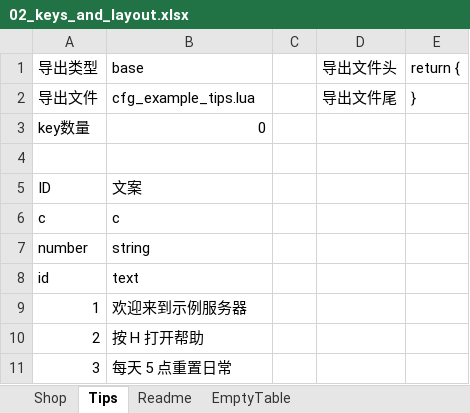
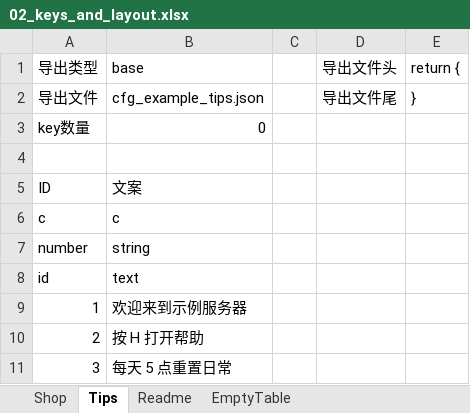
Before and after one commit to d29107d/table_export, an Excel workbook: example/zh-CN/import/02_keys_and_layout.xlsx, sheet Tips, drawn as a sheet; values as stored, in another font and other column widths than the file's, no borders; the diff names each change by its address in the sheet, - before the commit and + after, or states it on an @@ line.

Commit message:
fix: accept a .json name in B2 instead of dropping the sheet
Picking json in the format selector and then writing `cfg_item.json` into B2
looked like the right thing to do, and it silently cost the whole sheet: B2 was
required to end in `.lua`, `_parse_meta` returned None, and the export finished
with "0 succeeded, 0 failed" and nothing at all to act on.

B2 cannot carry the format anyway - client and server have their own format
selectors but share this one cell, so a single cell cannot name two extensions.
It now takes either suffix and keeps only the base name, stored normalised to
`.lua`, which is the shape the file writer and tools/compare_export.py expect.

The silence is fixed as well: a sheet whose B1 says base/tiny but whose B2 is
unusable is a typo, and the log now names the sheet and quotes the value. A
sheet that is not a table at all, or a table with no data of its own, stays
silent exactly as before - neither is a mistake, and reporting them would bury
the real problem.

Example: 02_keys_and_layout now names its Tips sheet `cfg_example_tips.json`,
which pins the rule down in the workbook itself. All 30 artifacts come out byte
for byte identical, which is precisely the point.

```diff
--- a/example/zh-CN/import/02_keys_and_layout.xlsx (sheet Tips)
+++ b/example/zh-CN/import/02_keys_and_layout.xlsx (sheet Tips)
-B2 (base): cfg_example_tips.lua
+B2 (base): cfg_example_tips.json
```
Also changed, not shown: example/en/import/02_keys_and_layout.xlsx, 7 other files.
